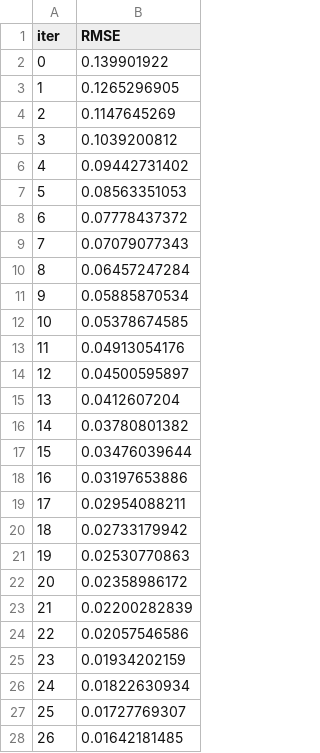
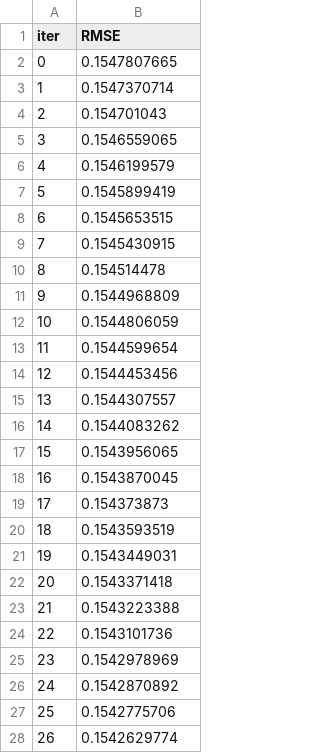
Before and after one commit to maemiliarv/DataMiningProyectoFinal, a TSV file: notebooks/catboost_info/learn_error.tsv, drawn as a sheet; only a part is shown; the diff covers the shown part only.

```diff
--- a/notebooks/catboost_info/learn_error.tsv
+++ b/notebooks/catboost_info/learn_error.tsv
@@ -1,28 +1,28 @@
 iter	RMSE
-0	0.139901922
-1	0.1265296905
-2	0.1147645269
-3	0.1039200812
-4	0.09442731402
-5	0.08563351053
-6	0.07778437372
-7	0.07079077343
-8	0.06457247284
-9	0.05885870534
-10	0.05378674585
-11	0.04913054176
-12	0.04500595897
-13	0.0412607204
-14	0.03780801382
-15	0.03476039644
-16	0.03197653886
-17	0.02954088211
-18	0.02733179942
-19	0.02530770863
-20	0.02358986172
-21	0.02200282839
-22	0.02057546586
-23	0.01934202159
-24	0.01822630934
-25	0.01727769307
-26	0.01642181485
+0	0.1547807665
+1	0.1547370714
+2	0.154701043
+3	0.1546559065
+4	0.1546199579
+5	0.1545899419
+6	0.1545653515
+7	0.1545430915
+8	0.154514478
+9	0.1544968809
+10	0.1544806059
+11	0.1544599654
+12	0.1544453456
+13	0.1544307557
+14	0.1544083262
+15	0.1543956065
+16	0.1543870045
+17	0.154373873
+18	0.1543593519
+19	0.1543449031
+20	0.1543371418
+21	0.1543223388
+22	0.1543101736
+23	0.1542978969
+24	0.1542870892
+25	0.1542775706
+26	0.1542629774
```
Also changed, not shown: 73 edited cells elsewhere in this file, notebooks/catboost_info/time_left.tsv, 22 other files.
